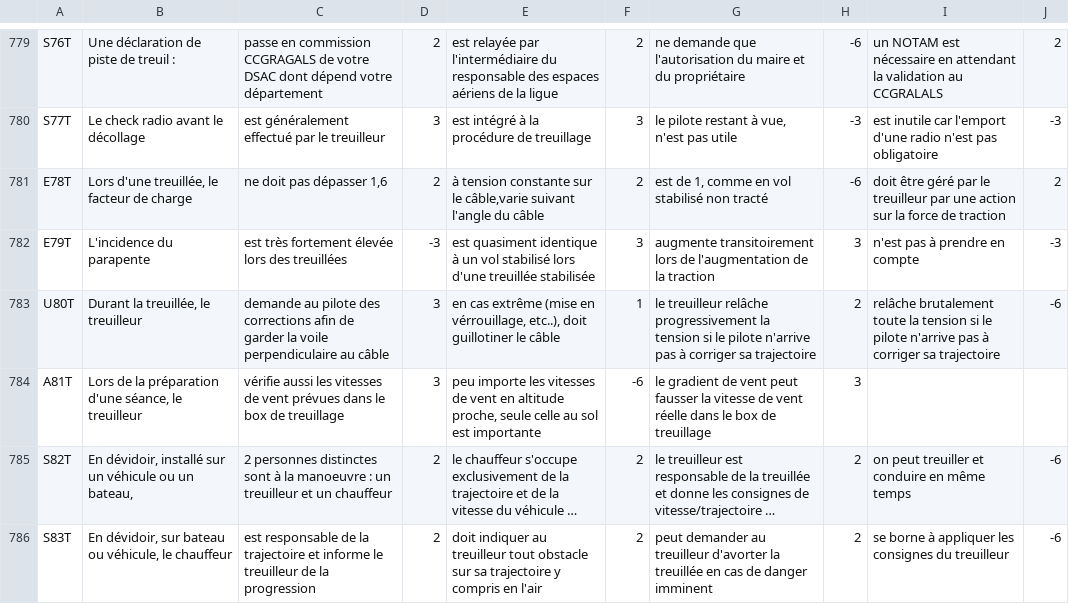
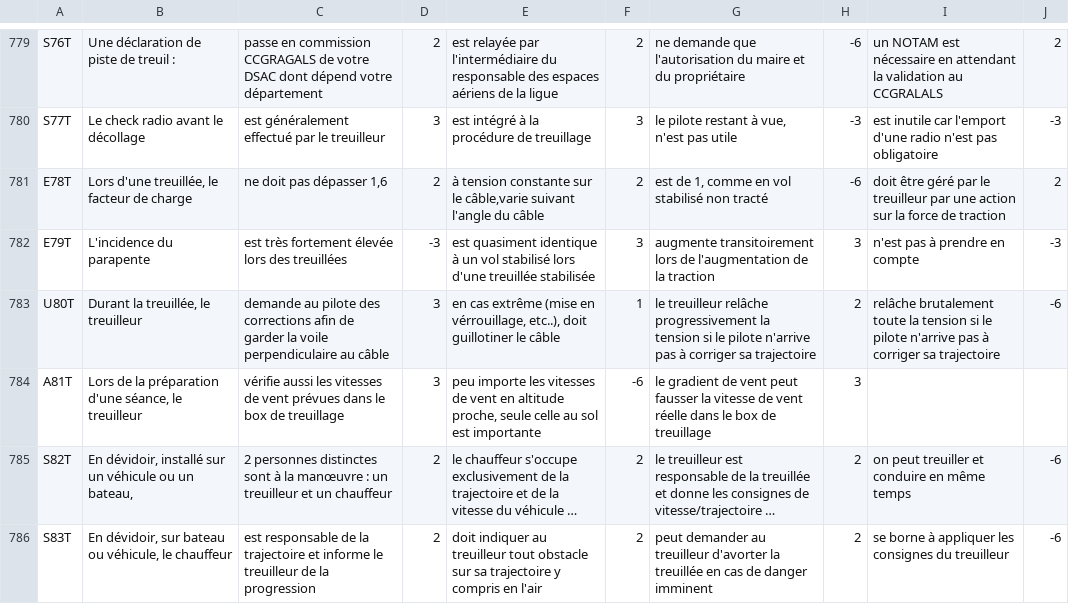
Before and after one commit to jruffet/qcmffvl, a CSV file: data/csv/qcm_ffvl.csv, drawn as a sheet; only a part is shown, gaps mark what is left out; long unchanged cells end in …; the diff covers the shown part only; the diff names each change by its address in the sheet, - before the commit and + after, or states it on an @@ line.

```diff
--- a/data/csv/qcm_ffvl.csv
+++ b/data/csv/qcm_ffvl.csv
-C785: …à la manoeuvre : un…
+C785: …à la manœuvre : un…
```
Also changed, not shown: 15 edited cells elsewhere in this file.
